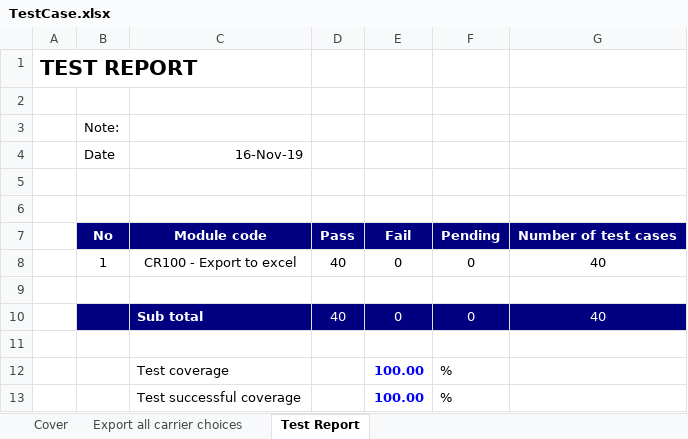
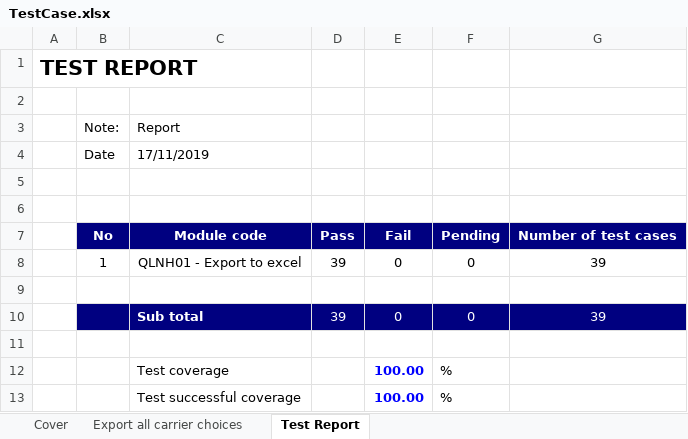
Before and after one commit to khoaminhdao/KTPM_QLNH, an Excel workbook: TestCase.xlsx, sheet Test Report, drawn as a sheet; values as stored, in another font and other column widths than the file's, no borders; the diff names each change by its address in the sheet, - before the commit and + after, or states it on an @@ line.

```diff
--- a/TestCase.xlsx (sheet Test Report)
+++ b/TestCase.xlsx (sheet Test Report)
-C3: (empty)
+C3: Report
-C4: 16-Nov-19
+C4: 17/11/2019
-C8: CR100 - Export to excel
+C8: QLNH01 - Export to excel
-D8: 40
+D8: 39
-G8: 40
+G8: 39
-D10: 40
+D10: 39
-G10: 40
+G10: 39
```
Also changed, not shown: sheet Export all carrier choices, sheet Cover, formulas that keep their value, 20 other files.
